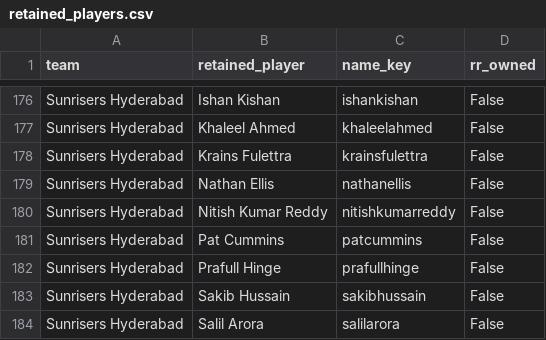
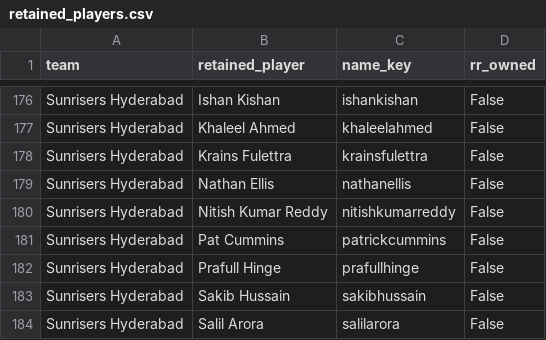
Before and after one commit to sreeyanskurup288/sreeyans_SupeRR, a CSV file: outputs/post_retention/retained_players.csv, drawn as a sheet; only a part is shown, gaps mark what is left out.

```diff
--- a/outputs/post_retention/retained_players.csv
+++ b/outputs/post_retention/retained_players.csv
@@ -180,3 +180,3 @@ Sunrisers Hyderabad,Nathan Ellis,nathanellis,False
 Sunrisers Hyderabad,Nitish Kumar Reddy,nitishkumarreddy,False
-Sunrisers Hyderabad,Pat Cummins,patcummins,False
+Sunrisers Hyderabad,Pat Cummins,patrickcummins,False
 Sunrisers Hyderabad,Prafull Hinge,prafullhinge,False
```
Also changed, not shown: outputs/post_retention/post_retention_batting_ppi.csv, outputs/post_retention/post_retention_bowling_ppi.csv, 7 other files.
